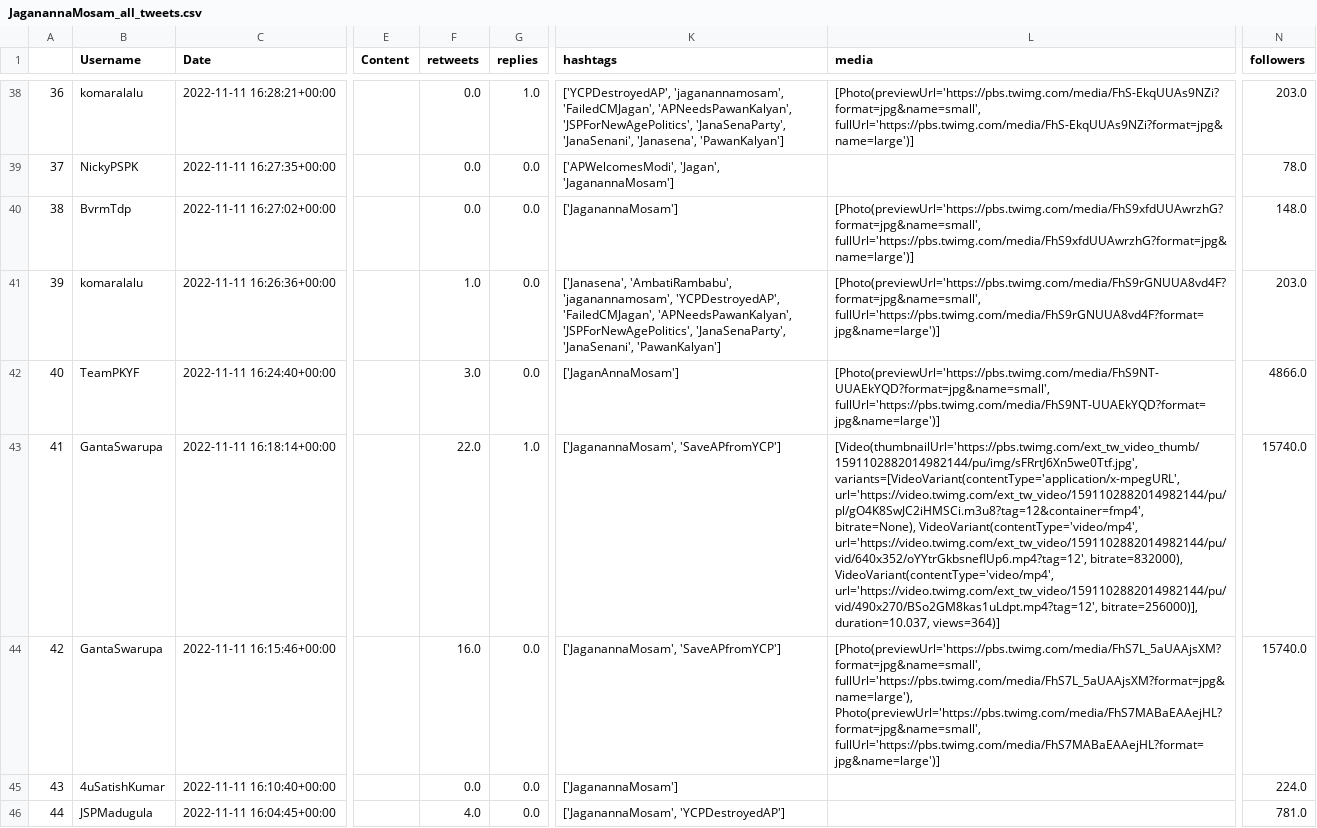
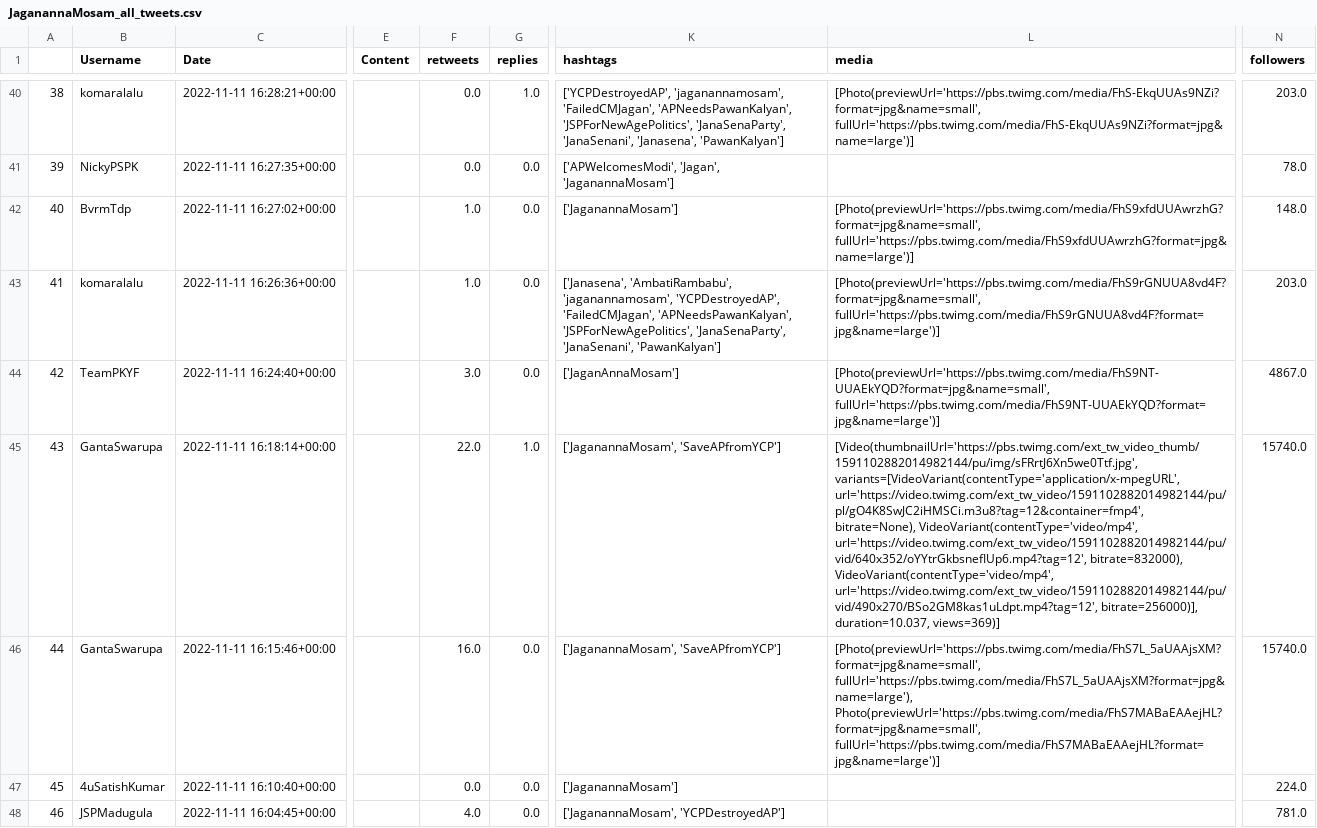
Before and after one commit to harishindl/jagnmsm, a CSV file: JaganannaMosam_all_tweets.csv, drawn as a sheet; only a part is shown, gaps mark what is left out; addresses are those after the commit; the diff covers the shown part only; the diff names each change by its address in the sheet, - before the commit and + after, or states it on an @@ line.

```diff
--- a/JaganannaMosam_all_tweets.csv
+++ b/JaganannaMosam_all_tweets.csv
@@ column A renumbered from row 4 down @@
-F42 (retweets): 0.0
+F42 (retweets): 1.0
-N44 (followers): 4866.0
+N44 (followers): 4867.0
-L45 (media): …bitrate=256000)], duration=10.037, views=364)]
+L45 (media): …bitrate=256000)], duration=10.037, views=369)]
```
Also changed, not shown: 2 added rows and 159 edited cells elsewhere in this file.
